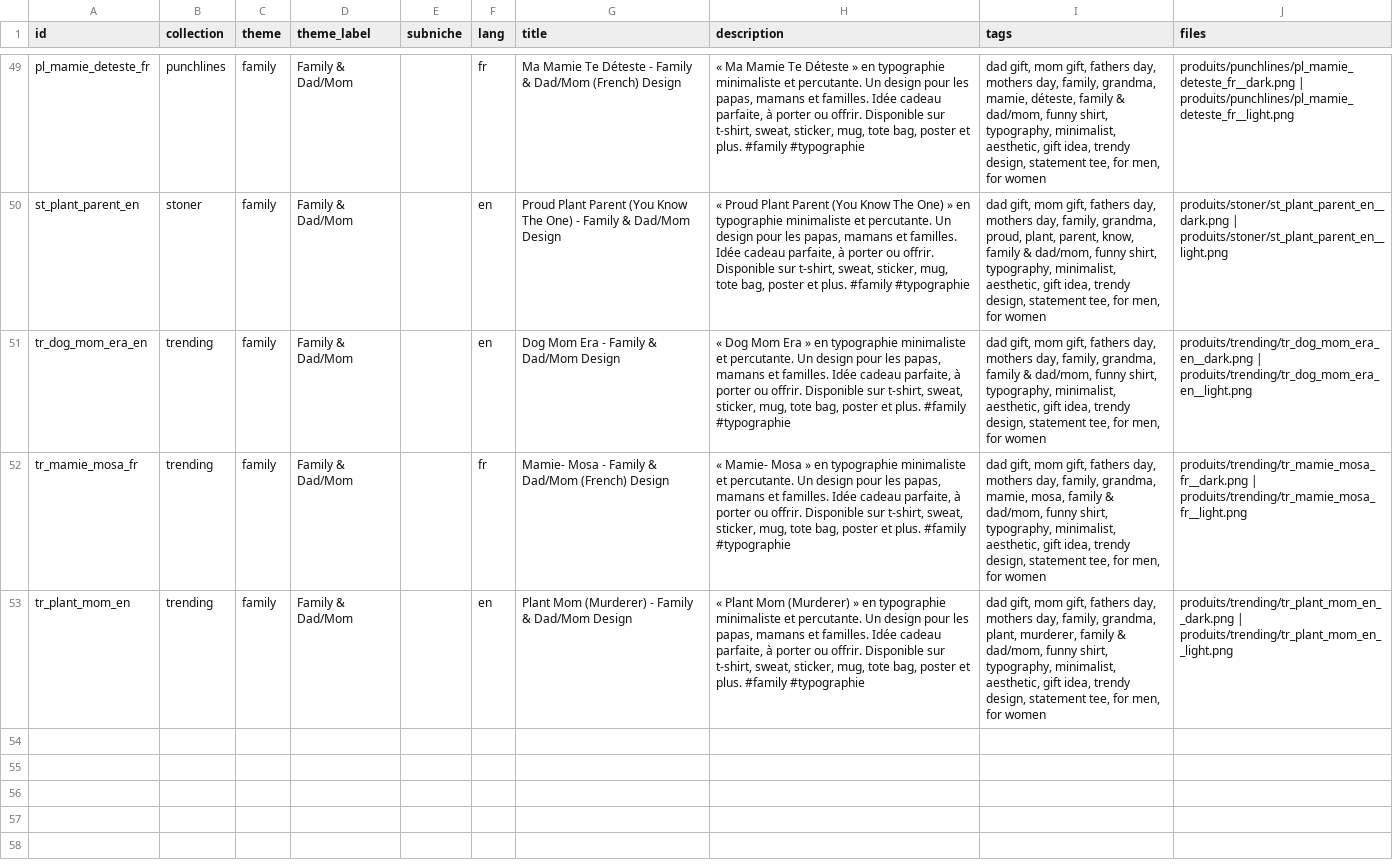
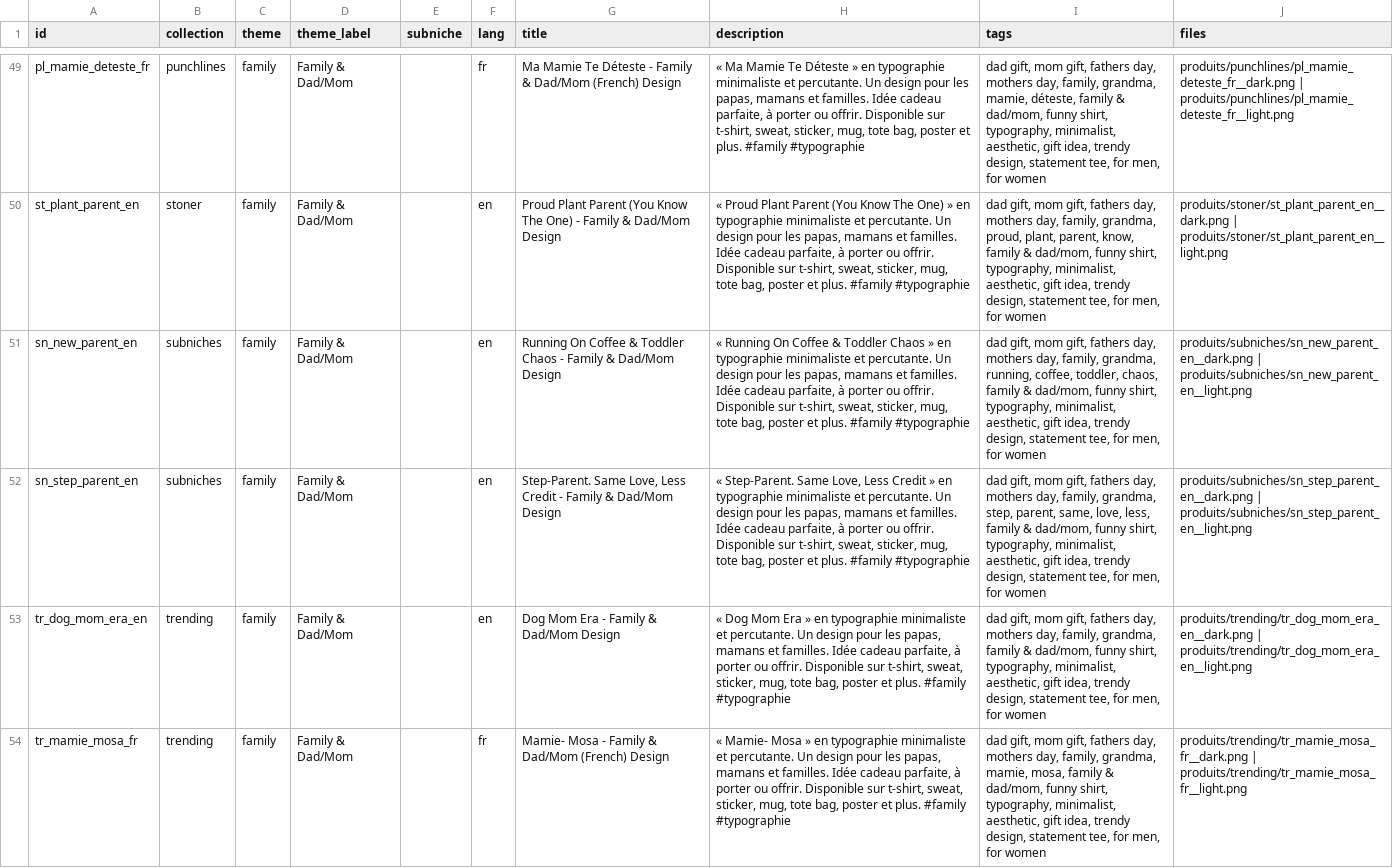
Before and after one commit to hugokeirsse-byte/Moneymaker, a CSV file: catalog/by_theme/family.csv, drawn as a sheet; only a part is shown, gaps mark what is left out; the shorter side is filled out with more unchanged rows; the diff names each change by its address in the sheet, - before the commit and + after, or states it on an @@ line.

```diff
--- a/catalog/by_theme/family.csv
+++ b/catalog/by_theme/family.csv
+row 51: sn_new_parent_en | subniches | family | Family & Dad/Mom |  | en | Running On Coffee & Toddler Chaos - Family & Dad/Mom Design | « Running On Coffee & Toddler Chaos » en typographie minimaliste et percutante. Un design pour les papas, mamans et familles. Idée cadeau parfaite, à porter ou offrir. Disponible sur t-shirt, sweat, sticker, mug, tote bag, poster et plus. #family #typographie | dad gift, mom gift, fathers day, mothers day, family, grandma, running, coffee, toddler, chaos, family & dad/mom, funny shirt, typography, minimalist, aesthetic, gift idea, trendy design, statement tee, for men, for women | produits/subniches/sn_new_parent_en__dark.png | produits/subniches/sn_new_parent_en__light.png
+row 52: sn_step_parent_en | subniches | family | Family & Dad/Mom |  | en | Step-Parent. Same Love, Less Credit - Family & Dad/Mom Design | « Step-Parent. Same Love, Less Credit » en typographie minimaliste et percutante. Un design pour les papas, mamans et familles. Idée cadeau parfaite, à porter ou offrir. Disponible sur t-shirt, sweat, sticker, mug, tote bag, poster et plus. #family #typographie | dad gift, mom gift, fathers day, mothers day, family, grandma, step, parent, same, love, less, family & dad/mom, funny shirt, typography, minimalist, aesthetic, gift idea, trendy design, statement tee, for men, for women | produits/subniches/sn_step_parent_en__dark.png | produits/subniches/sn_step_parent_en__light.png
```
Also changed, not shown: catalog/by_theme/adult_humor.csv, catalog/by_theme/food_drink.csv, 24 other files.
